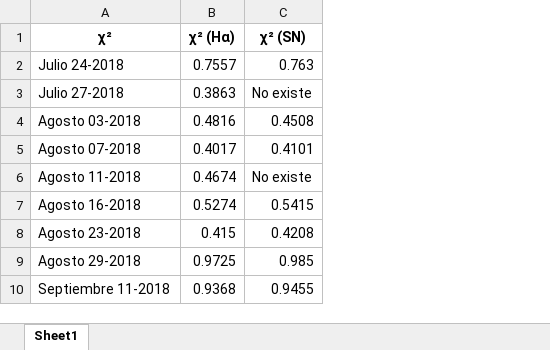
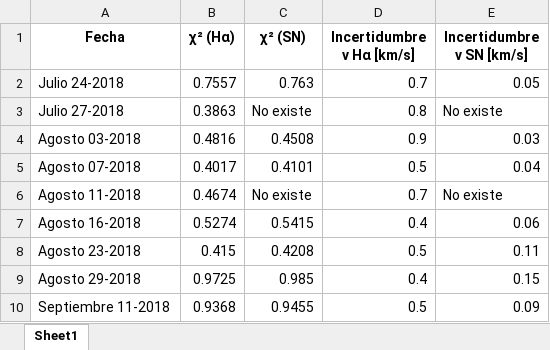
Before and after one commit to JessiDaniL/Tesis, an Excel workbook: Datos ESPARTACO/Parámetros para análisis de Antares/comparación chi cuadrado espectros del 2018.xlsx, sheet Sheet1, drawn as a sheet; values as stored, in another font and other column widths than the file's, no borders; the diff names each change by its address in the sheet, - before the commit and + after, or states it on an @@ line.

```diff
--- a/Datos ESPARTACO/Parámetros para análisis de Antares/comparación chi cuadrado espectros del 2018.xlsx (sheet Sheet1)
+++ b/Datos ESPARTACO/Parámetros para análisis de Antares/comparación chi cuadrado espectros del 2018.xlsx (sheet Sheet1)
+column D (Incertidumbre v Hα [km/s]), rows 2-10: 0.7 | 0.8 | 0.9 | 0.5 | 0.7 | 0.4 | 0.5 | 0.4 | 0.5
+column E (Incertidumbre v SN [km/s]), rows 2-10: 0.05 | No existe | 0.03 | 0.04 | No existe | 0.06 | 0.11 | 0.15 | 0.09
-A1: χ²
+A1: Fecha
```
Also changed, not shown: Datos ESPARTACO/Parámetros para análisis de Antares/Resultados perfiles halpha 2018 priorizando el sector naranja.xlsx, 17 other files.
